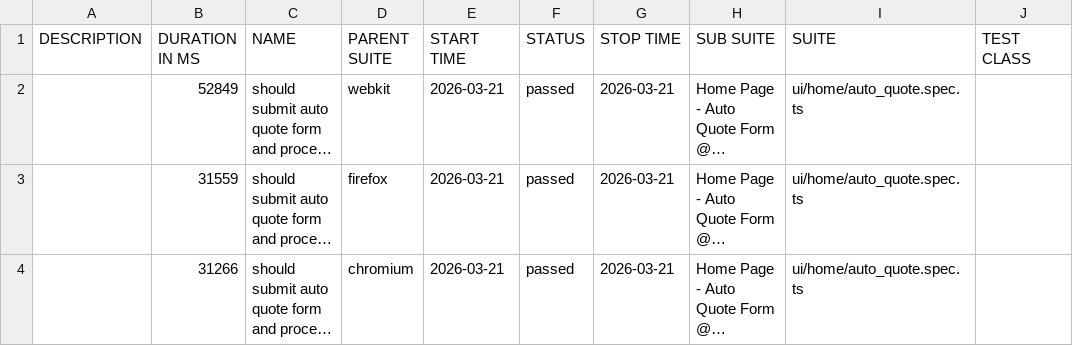
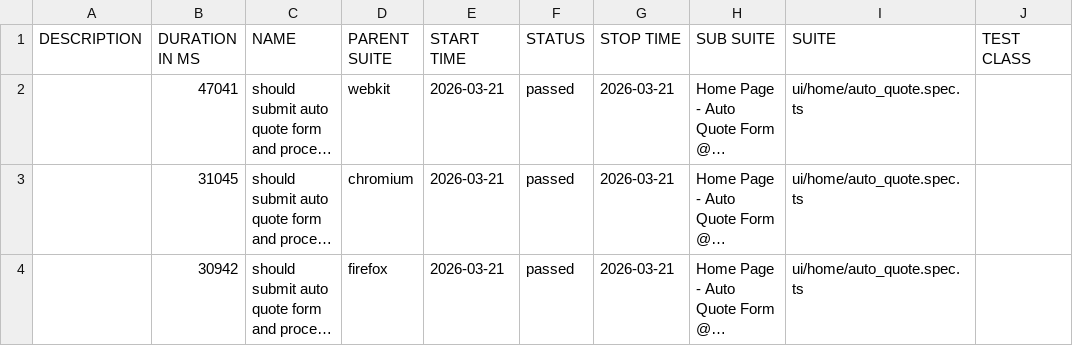
Before and after one commit to ihormynaiev-art/360covered, a CSV file: data/suites.csv, drawn as a sheet; only a part is shown; long unchanged cells end in …; the diff names each change by its address in the sheet, - before the commit and + after, or states it on an @@ line.

```diff
--- a/data/suites.csv
+++ b/data/suites.csv
-B2 (DURATION IN MS): 52849
+B2 (DURATION IN MS): 47041
-B3 (DURATION IN MS): 31559
+B3 (DURATION IN MS): 31045
-D3 (PARENT SUITE): firefox
+D3 (PARENT SUITE): chromium
-B4 (DURATION IN MS): 31266
+B4 (DURATION IN MS): 30942
-D4 (PARENT SUITE): chromium
+D4 (PARENT SUITE): firefox
```
Also changed, not shown: 46 other files.
